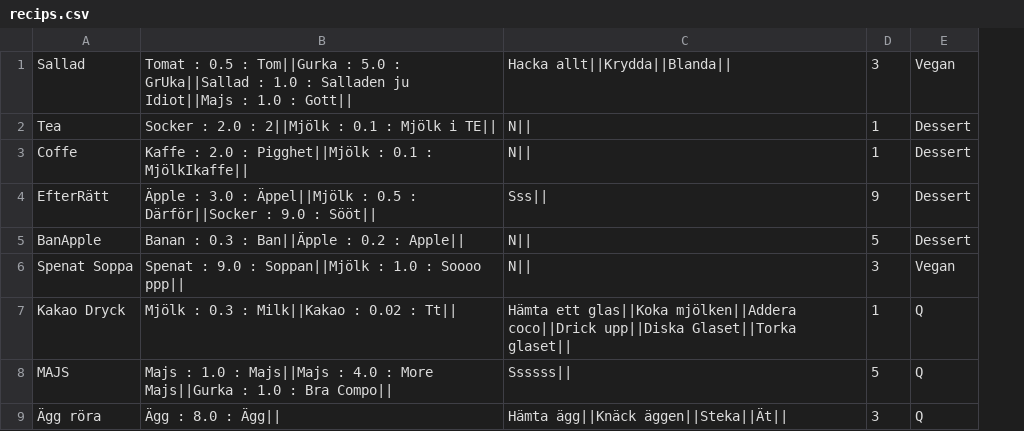
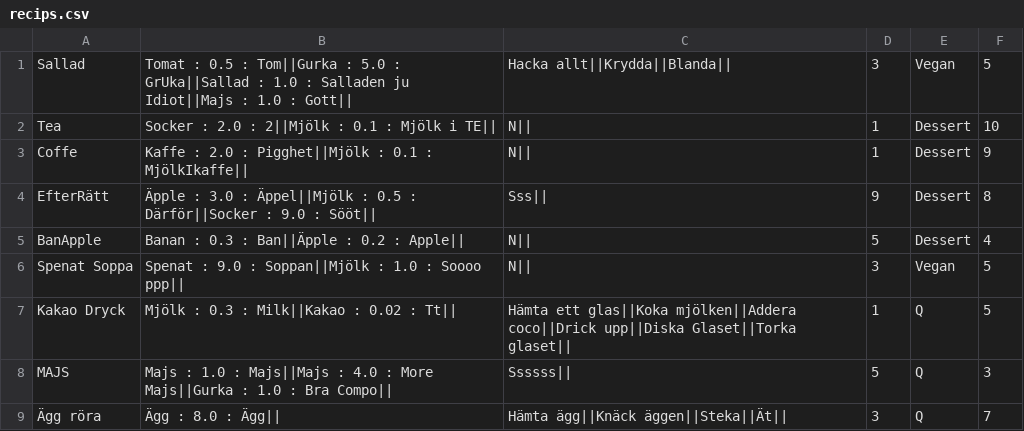
Before and after one commit to saleh1shalabi/1DV501-OOA-Course, a CSV file: files/recips.csv, drawn as a sheet; the diff names each change by its address in the sheet, - before the commit and + after, or states it on an @@ line.

```diff
--- a/files/recips.csv
+++ b/files/recips.csv
+column F, rows 1-9: 5 | 10 | 9 | 8 | 4 | 5 | 5 | 3 | 7
```
Also changed, not shown: 12 other files.
